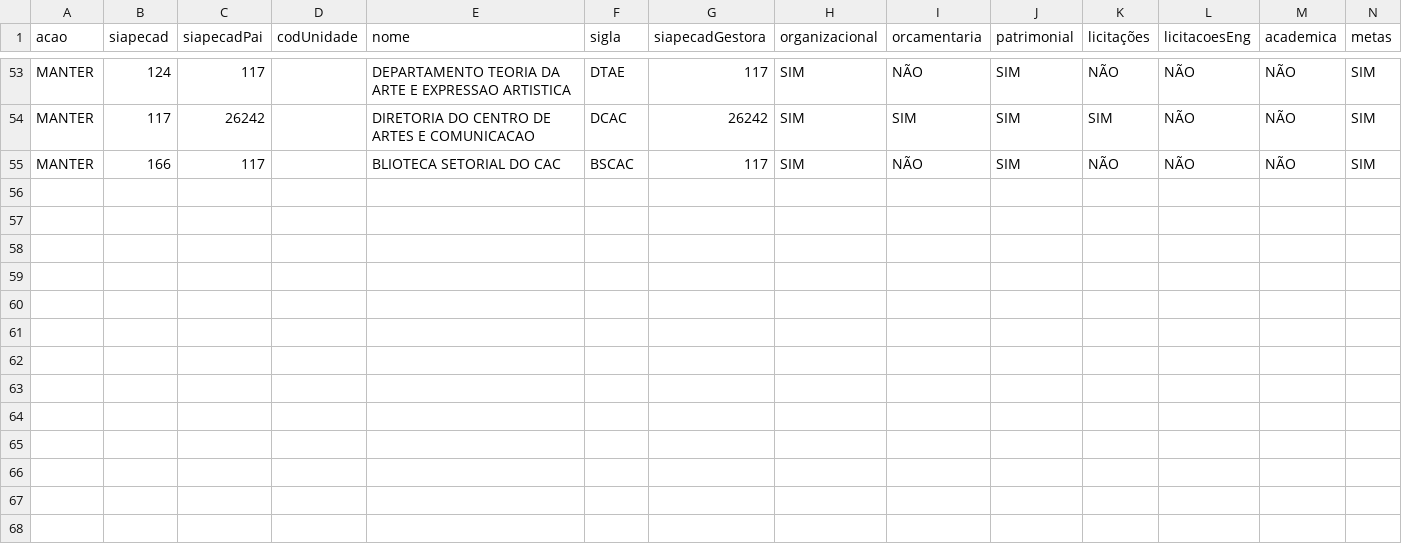
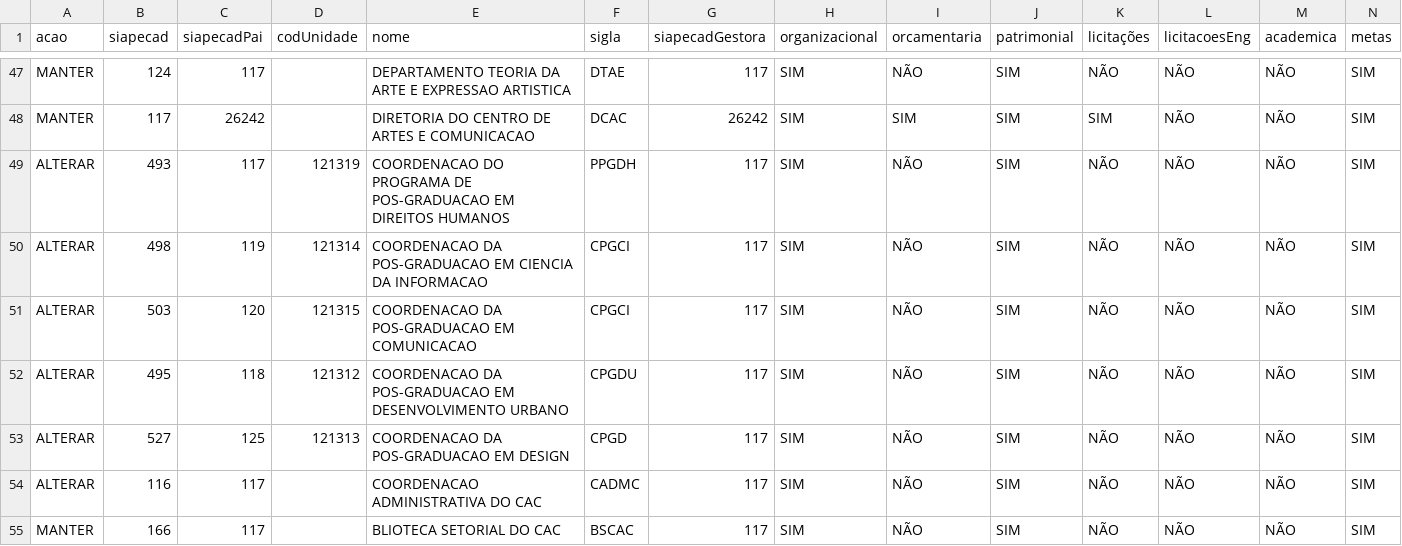
Before and after one commit to Hallessandro/geradorScriptsUnidadesUFPE, a CSV file: dados.csv, drawn as a sheet; only a part is shown, gaps mark what is left out; rows hold the shown columns only; the diff covers the shown part only; the diff names each change by its address in the sheet, - before the commit and + after, or states it on an @@ line.

```diff
--- a/dados.csv
+++ b/dados.csv
+row 49: ALTERAR | 493 | 117 | 121319 | COORDENACAO DO PROGRAMA DE POS-GRADUACAO EM DIREITOS HUMANOS | PPGDH | 117 | SIM | NÃO | SIM | NÃO | NÃO | NÃO | SIM
+row 50: ALTERAR | 498 | 119 | 121314 | COORDENACAO DA POS-GRADUACAO EM CIENCIA DA INFORMACAO | CPGCI | 117 | SIM | NÃO | SIM | NÃO | NÃO | NÃO | SIM
+row 51: ALTERAR | 503 | 120 | 121315 | COORDENACAO DA POS-GRADUACAO EM COMUNICACAO | CPGCI | 117 | SIM | NÃO | SIM | NÃO | NÃO | NÃO | SIM
+row 52: ALTERAR | 495 | 118 | 121312 | COORDENACAO DA POS-GRADUACAO EM DESENVOLVIMENTO URBANO | CPGDU | 117 | SIM | NÃO | SIM | NÃO | NÃO | NÃO | SIM
+row 53: ALTERAR | 527 | 125 | 121313 | COORDENACAO DA POS-GRADUACAO EM DESIGN | CPGD | 117 | SIM | NÃO | SIM | NÃO | NÃO | NÃO | SIM
@@ row 45 moved to row 54: ALTERAR @@
```
Also changed, not shown: 5 removed rows and 14 edited cells elsewhere in this file, 3 other files.
